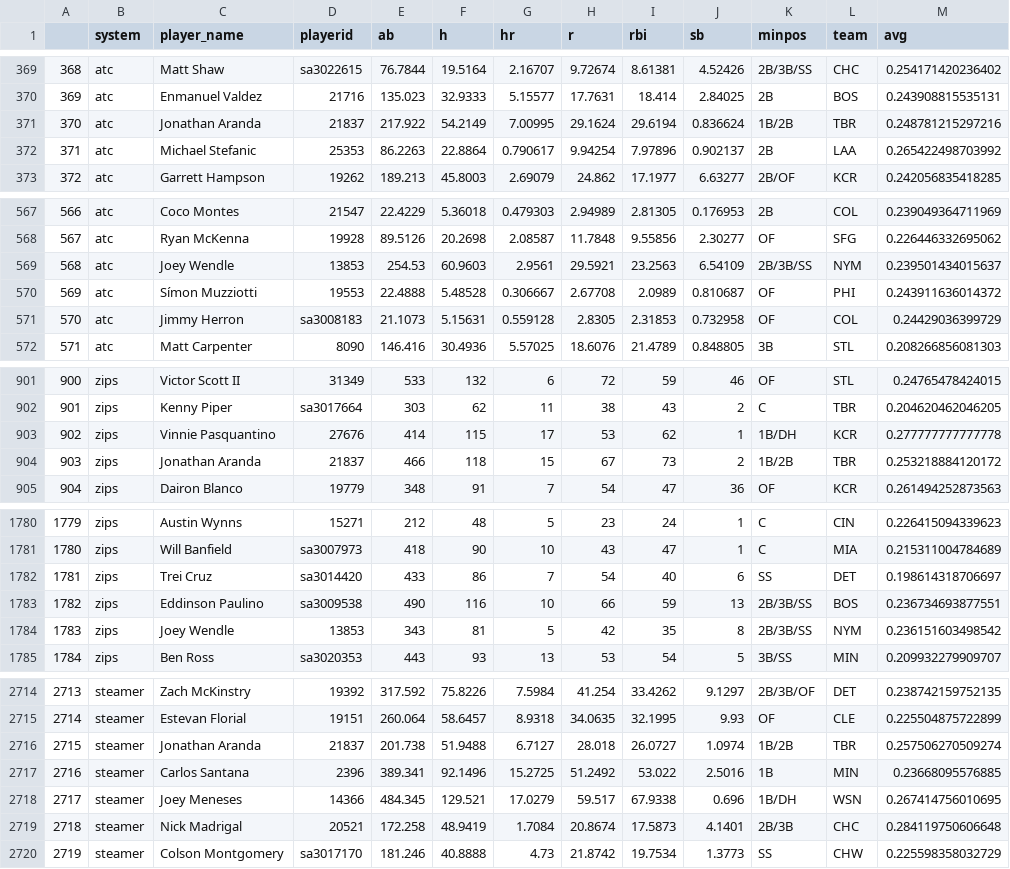
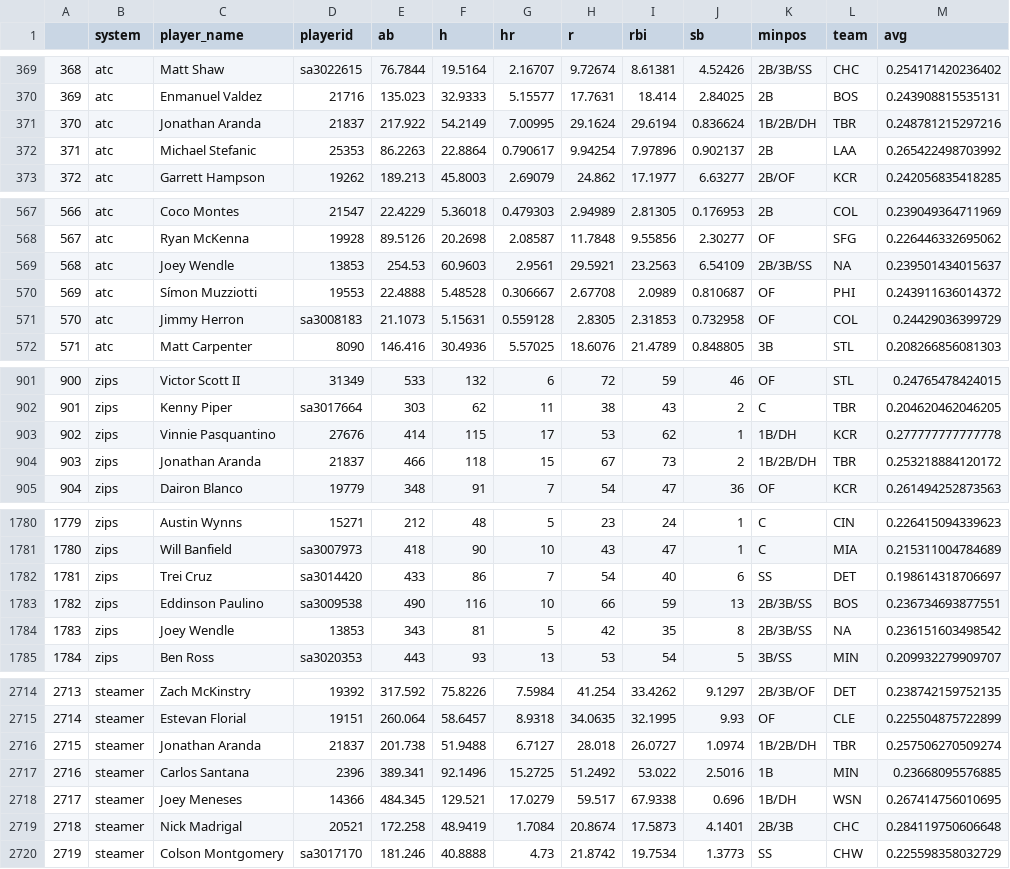
Before and after one commit to SamuelLachance/Betting, a CSV file: ottoneu/hitters_df.csv, drawn as a sheet; only a part is shown, gaps mark what is left out; the diff covers the shown part only.

```diff
--- a/ottoneu/hitters_df.csv
+++ b/ottoneu/hitters_df.csv
@@ -370,3 +370,3 @@
 "369","atc","Enmanuel Valdez","21716",135.023,32.9333,5.15577,17.7631,18.414,2.84025,"2B","BOS",0.243908815535131
-"370","atc","Jonathan Aranda","21837",217.922,54.2149,7.00995,29.1624,29.6194,0.836624,"1B/2B","TBR",0.248781215297216
+"370","atc","Jonathan Aranda","21837",217.922,54.2149,7.00995,29.1624,29.6194,0.836624,"1B/2B/DH","TBR",0.248781215297216
 "371","atc","Michael Stefanic","25353",86.2263,22.8864,0.790617,9.94254,7.97896,0.902137,"2B","LAA",0.265422498703992
@@ -568,3 +568,3 @@
 "567","atc","Ryan McKenna","19928",89.5126,20.2698,2.08587,11.7848,9.55856,2.30277,"OF","SFG",0.226446332695062
-"568","atc","Joey Wendle","13853",254.53,60.9603,2.9561,29.5921,23.2563,6.54109,"2B/3B/SS","NYM",0.239501434015637
+"568","atc","Joey Wendle","13853",254.53,60.9603,2.9561,29.5921,23.2563,6.54109,"2B/3B/SS",NA,0.239501434015637
 "569","atc","Símon Muzziotti","19553",22.4888,5.48528,0.306667,2.67708,2.0989,0.810687,"OF","PHI",0.243911636014372
@@ -903,3 +903,3 @@
 "902","zips","Vinnie Pasquantino","27676",414,115,17,53,62,1,"1B/DH","KCR",0.277777777777778
-"903","zips","Jonathan Aranda","21837",466,118,15,67,73,2,"1B/2B","TBR",0.253218884120172
+"903","zips","Jonathan Aranda","21837",466,118,15,67,73,2,"1B/2B/DH","TBR",0.253218884120172
 "904","zips","Dairon Blanco","19779",348,91,7,54,47,36,"OF","KCR",0.261494252873563
@@ -1783,3 +1783,3 @@
 "1782","zips","Eddinson Paulino","sa3009538",490,116,10,66,59,13,"2B/3B/SS","BOS",0.236734693877551
-"1783","zips","Joey Wendle","13853",343,81,5,42,35,8,"2B/3B/SS","NYM",0.236151603498542
+"1783","zips","Joey Wendle","13853",343,81,5,42,35,8,"2B/3B/SS",NA,0.236151603498542
 "1784","zips","Ben Ross","sa3020353",443,93,13,53,54,5,"3B/SS","MIN",0.209932279909707
@@ -2715,3 +2715,3 @@
 "2714","steamer","Estevan Florial","19151",260.064,58.6457,8.9318,34.0635,32.1995,9.93,"OF","CLE",0.225504875722899
-"2715","steamer","Jonathan Aranda","21837",201.738,51.9488,6.7127,28.018,26.0727,1.0974,"1B/2B","TBR",0.257506270509274
+"2715","steamer","Jonathan Aranda","21837",201.738,51.9488,6.7127,28.018,26.0727,1.0974,"1B/2B/DH","TBR",0.257506270509274
 "2716","steamer","Carlos Santana","2396",389.341,92.1496,15.2725,51.2492,53.022,2.5016,"1B","MIN",0.23668095576885
```
Also changed, not shown: 7 edited cells elsewhere in this file, ottoneu/bum_bum_pitchers.csv, ottoneu/dani_rojas_hitters.csv, 2 other files.
